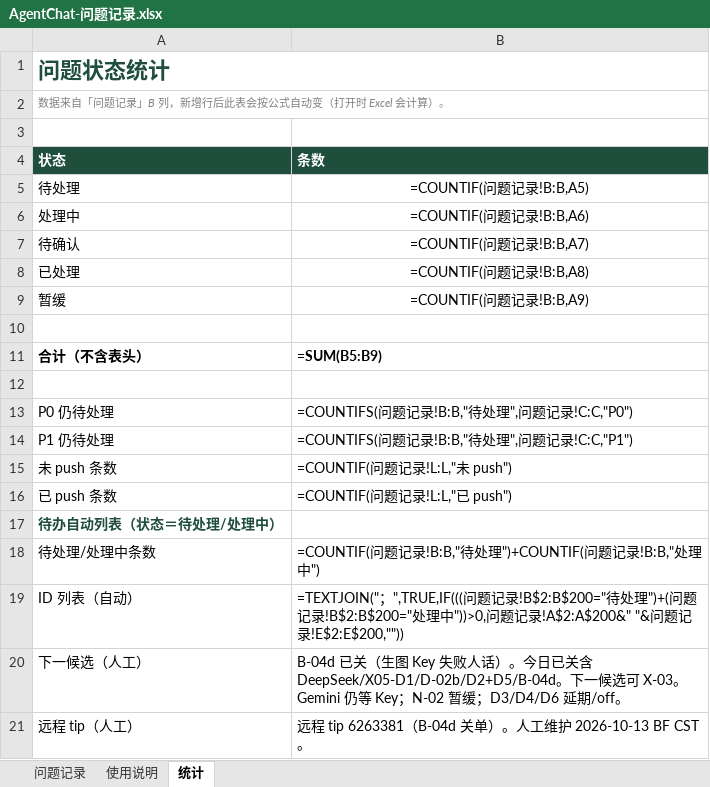
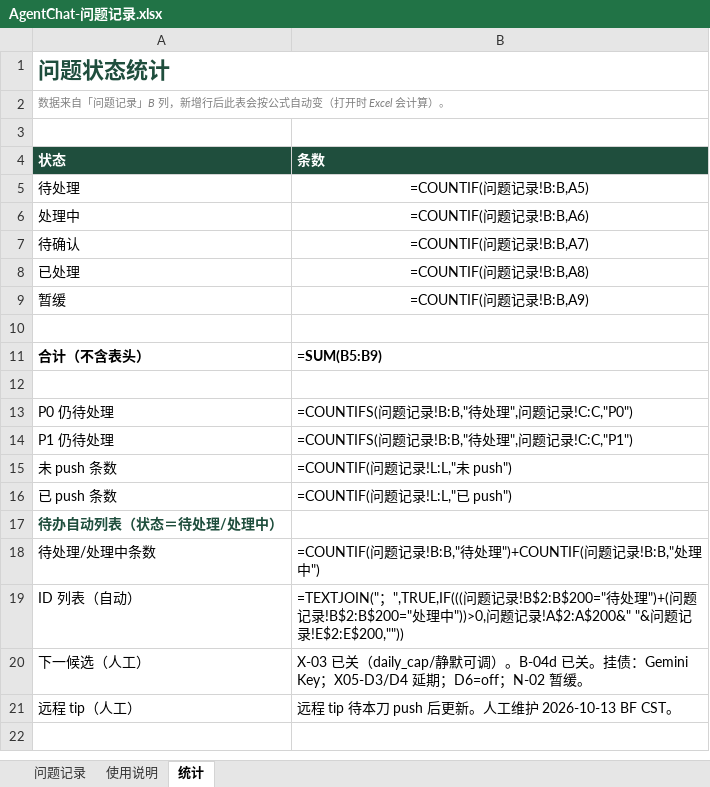
Before and after one commit to 2020638630/agent-chat, an Excel workbook: docs/product/AgentChat-问题记录.xlsx, sheet 统计, drawn as a sheet; values as stored, in another font and other column widths than the file's, no borders; formulas without a stored value are shown as written; charts and pictures not drawn; the diff names each change by its address in the sheet, - before the commit and + after, or states it on an @@ line.

Commit message:
feat(web): X-03 adjustable daily_cap and quiet hours
Profile UI to edit proactive daily cap (1-8) and quiet start/end;
PATCH /api/proactive already persisted — tick already respects settings.
Normalize HH:MM on server. Defaults remain cap=3, 23:00-08:00.

```diff
--- a/docs/product/AgentChat-问题记录.xlsx (sheet 统计)
+++ b/docs/product/AgentChat-问题记录.xlsx (sheet 统计)
-B20 (条数): B-04d 已关（生图 Key 失败人话）。今日已关含 DeepSeek/X05-D1/D-02b/D2+D5/B-04d。下一候选可 X-03。Gemini 仍等 Key；N-02 暂缓；D3/D4/D6 延期/off。
+B20 (条数): X-03 已关（daily_cap/静默可调）。B-04d 已关。挂债：Gemini Key；X05-D3/D4 延期；D6=off；N-02 暂缓。
-B21 (条数): 远程 tip 6263381（B-04d 关单）。人工维…
+B21 (条数): 远程 tip 待本刀 push 后更新。人工维…
```
Also changed, not shown: sheet 问题记录, 5 other files.
